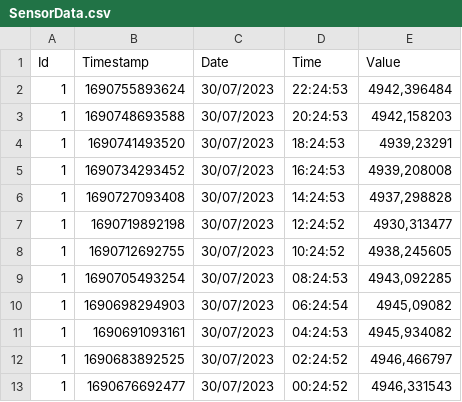
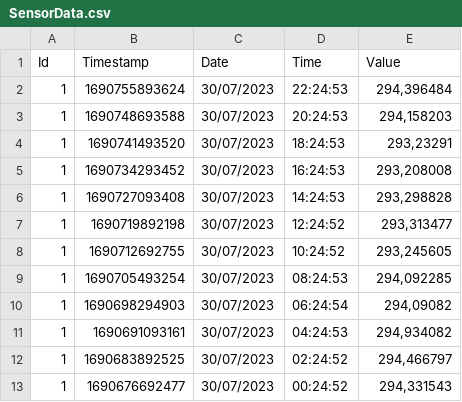
Before and after one commit to AnatoliyZakhryapin/DeviceService, a CSV file: DeviceService/data/SensorData.csv, drawn as a sheet.

Commit message:
UPDATE SensorData.csv

```diff
--- a/DeviceService/data/SensorData.csv
+++ b/DeviceService/data/SensorData.csv
@@ -1,13 +1,13 @@
 Id;Timestamp;Date;Time;Value
-1;1690755893624;30/07/2023;22:24:53;4942,396484
-1;1690748693588;30/07/2023;20:24:53;4942,158203
-1;1690741493520;30/07/2023;18:24:53;4939,23291
-1;1690734293452;30/07/2023;16:24:53;4939,208008
-1;1690727093408;30/07/2023;14:24:53;4937,298828
-1;1690719892198;30/07/2023;12:24:52;4930,313477
-1;1690712692755;30/07/2023;10:24:52;4938,245605
-1;1690705493254;30/07/2023;08:24:53;4943,092285
-1;1690698294903;30/07/2023;06:24:54;4945,09082
-1;1690691093161;30/07/2023;04:24:53;4945,934082
-1;1690683892525;30/07/2023;02:24:52;4946,466797
-1;1690676692477;30/07/2023;00:24:52;4946,331543
+1;1690755893624;30/07/2023;22:24:53;294,396484
+1;1690748693588;30/07/2023;20:24:53;294,158203
+1;1690741493520;30/07/2023;18:24:53;293,23291
+1;1690734293452;30/07/2023;16:24:53;293,208008
+1;1690727093408;30/07/2023;14:24:53;293,298828
+1;1690719892198;30/07/2023;12:24:52;293,313477
+1;1690712692755;30/07/2023;10:24:52;293,245605
+1;1690705493254;30/07/2023;08:24:53;294,092285
+1;1690698294903;30/07/2023;06:24:54;294,09082
+1;1690691093161;30/07/2023;04:24:53;294,934082
+1;1690683892525;30/07/2023;02:24:52;294,466797
+1;1690676692477;30/07/2023;00:24:52;294,331543
```
